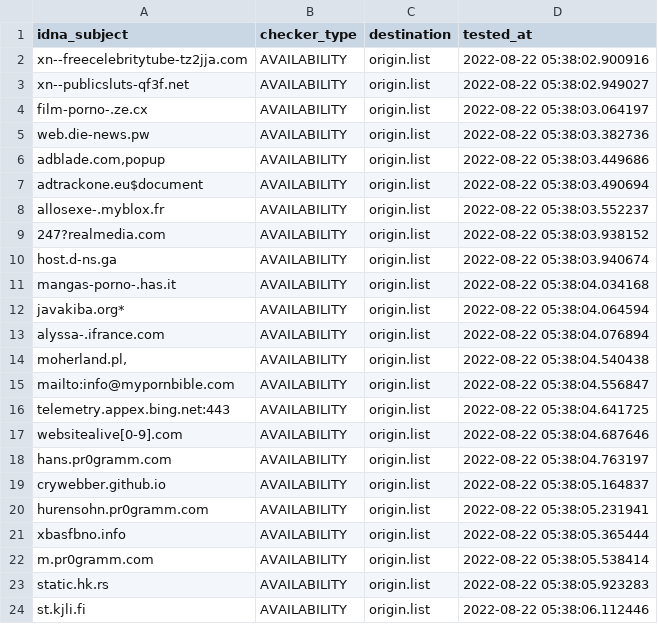
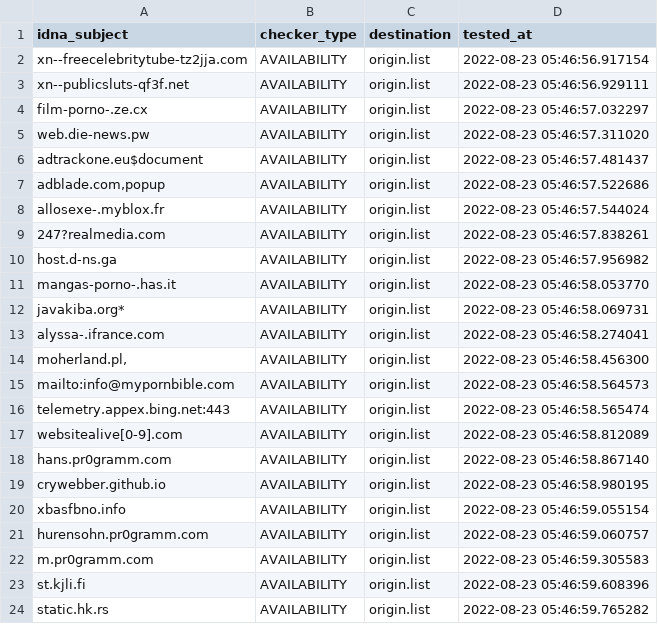
Before and after one commit to dead-hosts/repository-structure, a CSV file: .pyfunceble/inactive.csv, drawn as a sheet.

```diff
--- a/.pyfunceble/inactive.csv
+++ b/.pyfunceble/inactive.csv
@@ -1,24 +1,24 @@
 idna_subject,checker_type,destination,tested_at
-xn--freecelebritytube-tz2jja.com,AVAILABILITY,origin.list,2022-08-22 05:38:02.900916
-xn--publicsluts-qf3f.net,AVAILABILITY,origin.list,2022-08-22 05:38:02.949027
-film-porno-.ze.cx,AVAILABILITY,origin.list,2022-08-22 05:38:03.064197
-web.die-news.pw,AVAILABILITY,origin.list,2022-08-22 05:38:03.382736
-"adblade.com,popup",AVAILABILITY,origin.list,2022-08-22 05:38:03.449686
-adtrackone.eu$document,AVAILABILITY,origin.list,2022-08-22 05:38:03.490694
-allosexe-.myblox.fr,AVAILABILITY,origin.list,2022-08-22 05:38:03.552237
-247?realmedia.com,AVAILABILITY,origin.list,2022-08-22 05:38:03.938152
-host.d-ns.ga,AVAILABILITY,origin.list,2022-08-22 05:38:03.940674
-mangas-porno-.has.it,AVAILABILITY,origin.list,2022-08-22 05:38:04.034168
-javakiba.org*,AVAILABILITY,origin.list,2022-08-22 05:38:04.064594
-alyssa-.ifrance.com,AVAILABILITY,origin.list,2022-08-22 05:38:04.076894
-"moherland.pl,",AVAILABILITY,origin.list,2022-08-22 05:38:04.540438
-mailto:info@mypornbible.com,AVAILABILITY,origin.list,2022-08-22 05:38:04.556847
-telemetry.appex.bing.net:443,AVAILABILITY,origin.list,2022-08-22 05:38:04.641725
-websitealive[0-9].com,AVAILABILITY,origin.list,2022-08-22 05:38:04.687646
-hans.pr0gramm.com,AVAILABILITY,origin.list,2022-08-22 05:38:04.763197
-crywebber.github.io,AVAILABILITY,origin.list,2022-08-22 05:38:05.164837
-hurensohn.pr0gramm.com,AVAILABILITY,origin.list,2022-08-22 05:38:05.231941
-xbasfbno.info,AVAILABILITY,origin.list,2022-08-22 05:38:05.365444
-m.pr0gramm.com,AVAILABILITY,origin.list,2022-08-22 05:38:05.538414
-static.hk.rs,AVAILABILITY,origin.list,2022-08-22 05:38:05.923283
-st.kjli.fi,AVAILABILITY,origin.list,2022-08-22 05:38:06.112446
+xn--freecelebritytube-tz2jja.com,AVAILABILITY,origin.list,2022-08-23 05:46:56.917154
+xn--publicsluts-qf3f.net,AVAILABILITY,origin.list,2022-08-23 05:46:56.929111
+film-porno-.ze.cx,AVAILABILITY,origin.list,2022-08-23 05:46:57.032297
+web.die-news.pw,AVAILABILITY,origin.list,2022-08-23 05:46:57.311020
+adtrackone.eu$document,AVAILABILITY,origin.list,2022-08-23 05:46:57.481437
+"adblade.com,popup",AVAILABILITY,origin.list,2022-08-23 05:46:57.522686
+allosexe-.myblox.fr,AVAILABILITY,origin.list,2022-08-23 05:46:57.544024
+247?realmedia.com,AVAILABILITY,origin.list,2022-08-23 05:46:57.838261
+host.d-ns.ga,AVAILABILITY,origin.list,2022-08-23 05:46:57.956982
+mangas-porno-.has.it,AVAILABILITY,origin.list,2022-08-23 05:46:58.053770
+javakiba.org*,AVAILABILITY,origin.list,2022-08-23 05:46:58.069731
+alyssa-.ifrance.com,AVAILABILITY,origin.list,2022-08-23 05:46:58.274041
+"moherland.pl,",AVAILABILITY,origin.list,2022-08-23 05:46:58.456300
+mailto:info@mypornbible.com,AVAILABILITY,origin.list,2022-08-23 05:46:58.564573
+telemetry.appex.bing.net:443,AVAILABILITY,origin.list,2022-08-23 05:46:58.565474
+websitealive[0-9].com,AVAILABILITY,origin.list,2022-08-23 05:46:58.812089
+hans.pr0gramm.com,AVAILABILITY,origin.list,2022-08-23 05:46:58.867140
+crywebber.github.io,AVAILABILITY,origin.list,2022-08-23 05:46:58.980195
+xbasfbno.info,AVAILABILITY,origin.list,2022-08-23 05:46:59.055154
+hurensohn.pr0gramm.com,AVAILABILITY,origin.list,2022-08-23 05:46:59.060757
+m.pr0gramm.com,AVAILABILITY,origin.list,2022-08-23 05:46:59.305583
+st.kjli.fi,AVAILABILITY,origin.list,2022-08-23 05:46:59.608396
+static.hk.rs,AVAILABILITY,origin.list,2022-08-23 05:46:59.765282
```
Also changed, not shown: 12 other files.
